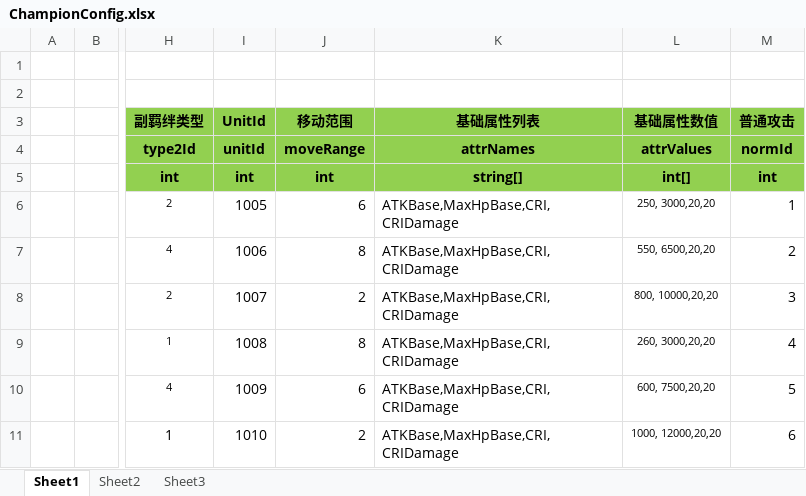
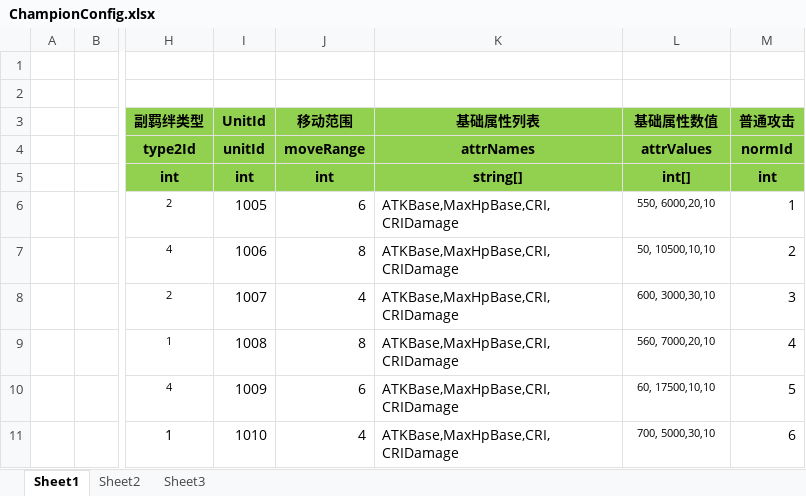
Before and after one commit to zhaohuanke123/ETPro, an Excel workbook: Excel/ChampionConfig.xlsx, sheet Sheet1, drawn as a sheet; only a part is shown, gaps mark what is left out; values as stored, in another font and other column widths than the file's, no borders; the diff names each change by its address in the sheet, - before the commit and + after, or states it on an @@ line.

```diff
--- a/Excel/ChampionConfig.xlsx (sheet Sheet1)
+++ b/Excel/ChampionConfig.xlsx (sheet Sheet1)
-L6 (基础属性数值): 250, 3000,20,20
+L6 (基础属性数值): 550, 6000,20,10
-L7 (基础属性数值): 550, 6500,20,20
+L7 (基础属性数值): 50, 10500,10,10
-J8 (移动范围): 2
+J8 (移动范围): 4
-L8 (基础属性数值): 800, 10000,20,20
+L8 (基础属性数值): 600, 3000,30,10
-L9 (基础属性数值): 260, 3000,20,20
+L9 (基础属性数值): 560, 7000,20,10
-L10 (基础属性数值): 600, 7500,20,20
+L10 (基础属性数值): 60, 17500,10,10
-J11 (移动范围): 2
+J11 (移动范围): 4
-L11 (基础属性数值): 1000, 12000,20,20
+L11 (基础属性数值): 700, 5000,30,10
```
Also changed, not shown: Excel/ActiveSkillConfig@cs.xlsx, Excel/ChampionBonusConfig.xlsx, 22 other files.
